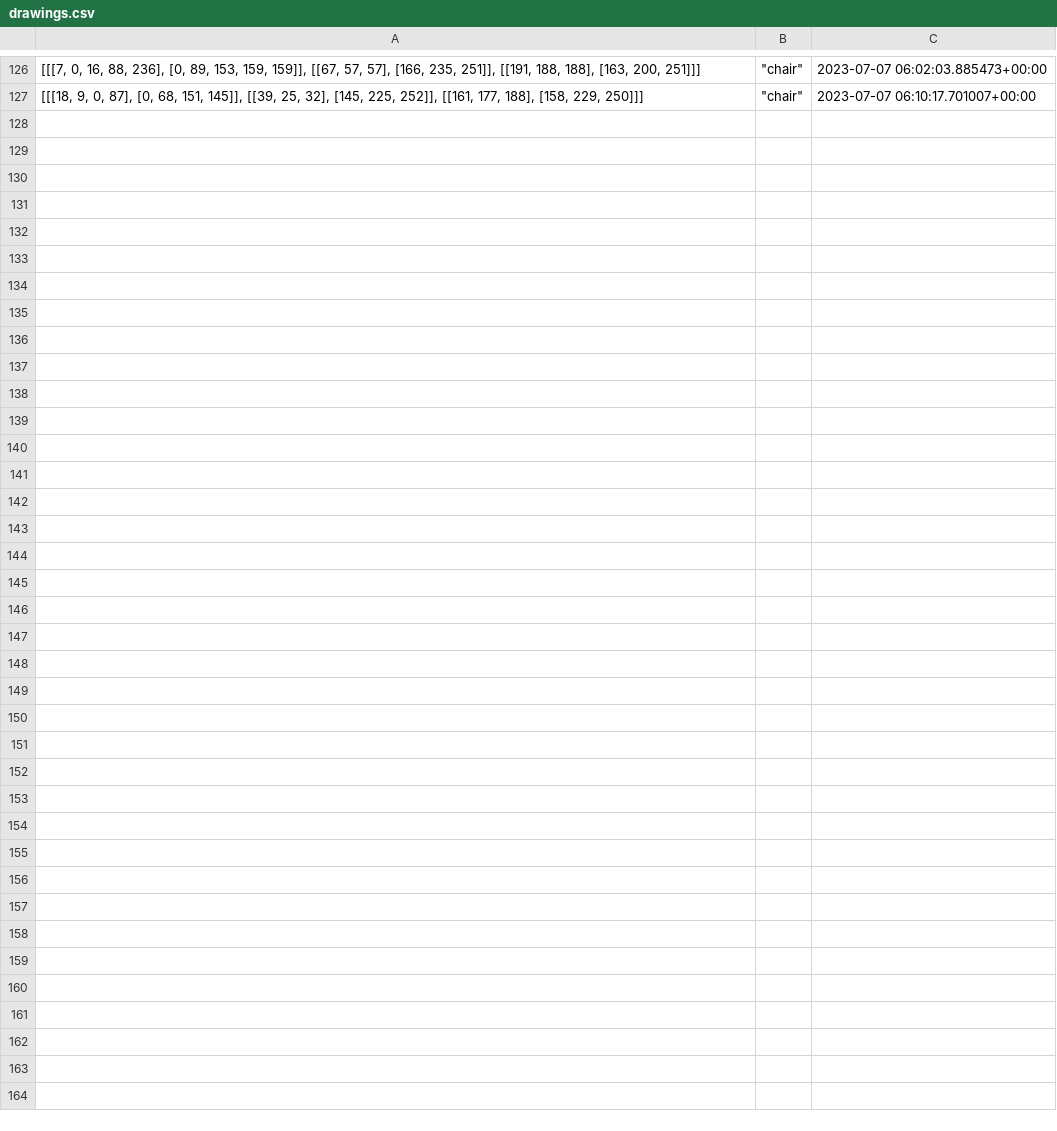
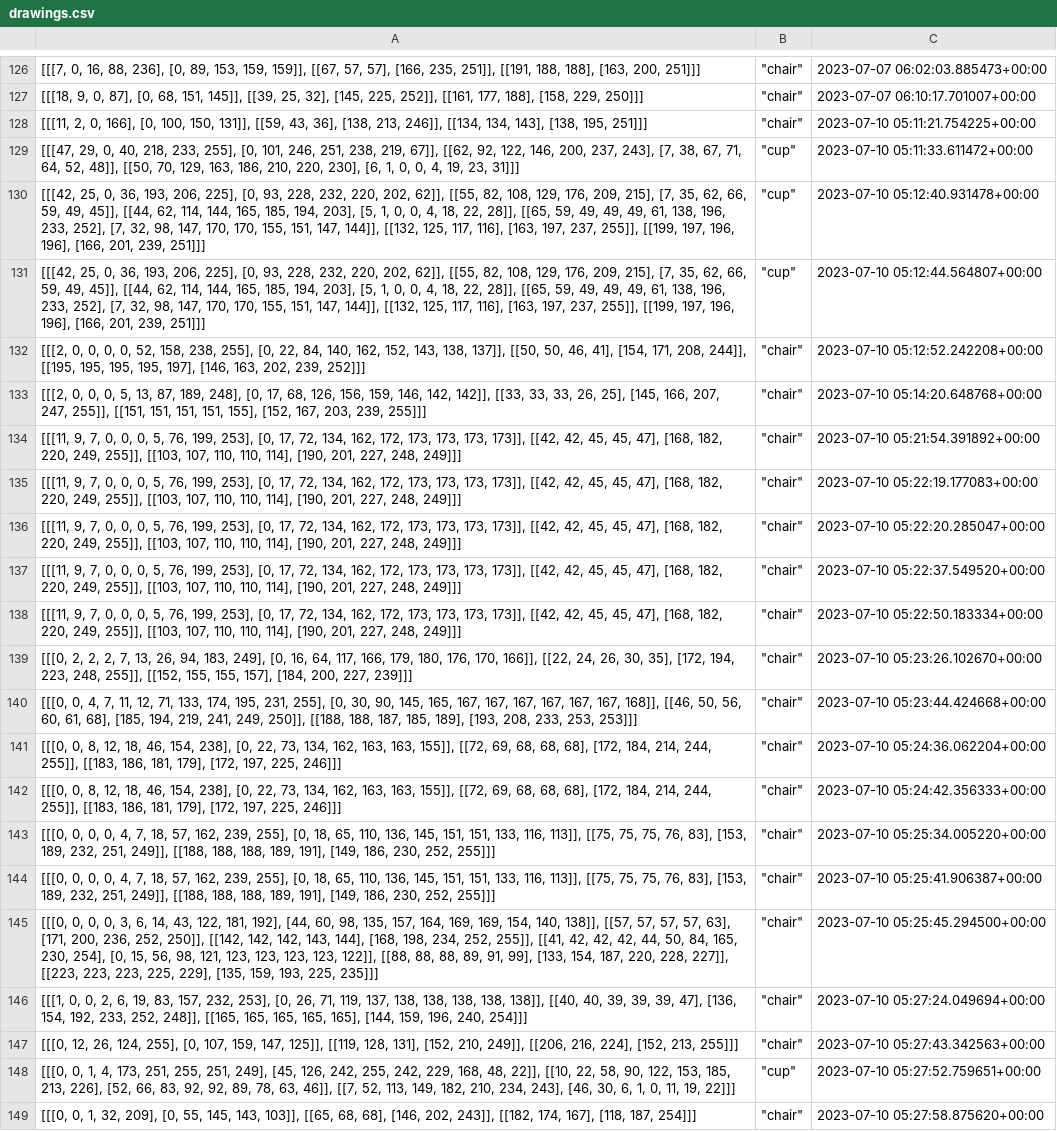
Before and after one commit to koo995/3D_rendering, a CSV file: drawings.csv, drawn as a sheet; only a part is shown, gaps mark what is left out.

```diff
--- a/drawings.csv
+++ b/drawings.csv
@@ -127 +127,23 @@
 "[[[18, 9, 0, 87], [0, 68, 151, 145]], [[39, 25, 32], [145, 225, 252]], [[161, 177, 188], [158, 229, 250]]]","""chair""",2023-07-07 06:10:17.701007+00:00
+"[[[11, 2, 0, 166], [0, 100, 150, 131]], [[59, 43, 36], [138, 213, 246]], [[134, 134, 143], [138, 195, 251]]]","""chair""",2023-07-10 05:11:21.754225+00:00
+"[[[47, 29, 0, 40, 218, 233, 255], [0, 101, 246, 251, 238, 219, 67]], [[62, 92, 122, 146, 200, 237, 243], [7, 38, 67, 71, 64, 52, 48]], [[50, 70, 129, 163, 186, 210, 220, 230], [6, 1, 0, 0, 4, 19, 23, 31]]]","""cup""",2023-07-10 05:11:33.611472+00:00
+"[[[42, 25, 0, 36, 193, 206, 225], [0, 93, 228, 232, 220, 202, 62]], [[55, 82, 108, 129, 176, 209, 215], [7, 35, 62, 66, 59, 49, 45]], [[44, 62, 114, 144, 165, 185, 194, 203], [5, 1, 0, 0, 4, 18, 22, 28]], [[65, 59, 49, 49, 49, 61, 138, 196, 233, 252], [7, 32, 98, 147, 170, 170, 155, 151, 147, 144]], [[132, 125, 117, 116], [163, 197, 237, 255]], [[199, 197, 196, 196], [166, 201, 239, 251]]]","""cup""",2023-07-10 05:12:40.931478+00:00
+"[[[42, 25, 0, 36, 193, 206, 225], [0, 93, 228, 232, 220, 202, 62]], [[55, 82, 108, 129, 176, 209, 215], [7, 35, 62, 66, 59, 49, 45]], [[44, 62, 114, 144, 165, 185, 194, 203], [5, 1, 0, 0, 4, 18, 22, 28]], [[65, 59, 49, 49, 49, 61, 138, 196, 233, 252], [7, 32, 98, 147, 170, 170, 155, 151, 147, 144]], [[132, 125, 117, 116], [163, 197, 237, 255]], [[199, 197, 196, 196], [166, 201, 239, 251]]]","""cup""",2023-07-10 05:12:44.564807+00:00
+"[[[2, 0, 0, 0, 0, 52, 158, 238, 255], [0, 22, 84, 140, 162, 152, 143, 138, 137]], [[50, 50, 46, 41], [154, 171, 208, 244]], [[195, 195, 195, 195, 197], [146, 163, 202, 239, 252]]]","""chair""",2023-07-10 05:12:52.242208+00:00
+"[[[2, 0, 0, 0, 5, 13, 87, 189, 248], [0, 17, 68, 126, 156, 159, 146, 142, 142]], [[33, 33, 33, 26, 25], [145, 166, 207, 247, 255]], [[151, 151, 151, 151, 155], [152, 167, 203, 239, 255]]]","""chair""",2023-07-10 05:14:20.648768+00:00
+"[[[11, 9, 7, 0, 0, 0, 5, 76, 199, 253], [0, 17, 72, 134, 162, 172, 173, 173, 173, 173]], [[42, 42, 45, 45, 47], [168, 182, 220, 249, 255]], [[103, 107, 110, 110, 114], [190, 201, 227, 248, 249]]]","""chair""",2023-07-10 05:21:54.391892+00:00
+"[[[11, 9, 7, 0, 0, 0, 5, 76, 199, 253], [0, 17, 72, 134, 162, 172, 173, 173, 173, 173]], [[42, 42, 45, 45, 47], [168, 182, 220, 249, 255]], [[103, 107, 110, 110, 114], [190, 201, 227, 248, 249]]]","""chair""",2023-07-10 05:22:19.177083+00:00
+"[[[11, 9, 7, 0, 0, 0, 5, 76, 199, 253], [0, 17, 72, 134, 162, 172, 173, 173, 173, 173]], [[42, 42, 45, 45, 47], [168, 182, 220, 249, 255]], [[103, 107, 110, 110, 114], [190, 201, 227, 248, 249]]]","""chair""",2023-07-10 05:22:20.285047+00:00
+"[[[11, 9, 7, 0, 0, 0, 5, 76, 199, 253], [0, 17, 72, 134, 162, 172, 173, 173, 173, 173]], [[42, 42, 45, 45, 47], [168, 182, 220, 249, 255]], [[103, 107, 110, 110, 114], [190, 201, 227, 248, 249]]]","""chair""",2023-07-10 05:22:37.549520+00:00
+"[[[11, 9, 7, 0, 0, 0, 5, 76, 199, 253], [0, 17, 72, 134, 162, 172, 173, 173, 173, 173]], [[42, 42, 45, 45, 47], [168, 182, 220, 249, 255]], [[103, 107, 110, 110, 114], [190, 201, 227, 248, 249]]]","""chair""",2023-07-10 05:22:50.183334+00:00
+"[[[0, 2, 2, 2, 7, 13, 26, 94, 183, 249], [0, 16, 64, 117, 166, 179, 180, 176, 170, 166]], [[22, 24, 26, 30, 35], [172, 194, 223, 248, 255]], [[152, 155, 155, 157], [184, 200, 227, 239]]]","""chair""",2023-07-10 05:23:26.102670+00:00
+"[[[0, 0, 4, 7, 11, 12, 71, 133, 174, 195, 231, 255], [0, 30, 90, 145, 165, 167, 167, 167, 167, 167, 167, 168]], [[46, 50, 56, 60, 61, 68], [185, 194, 219, 241, 249, 250]], [[188, 188, 187, 185, 189], [193, 208, 233, 253, 253]]]","""chair""",2023-07-10 05:23:44.424668+00:00
+"[[[0, 0, 8, 12, 18, 46, 154, 238], [0, 22, 73, 134, 162, 163, 163, 155]], [[72, 69, 68, 68, 68], [172, 184, 214, 244, 255]], [[183, 186, 181, 179], [172, 197, 225, 246]]]","""chair""",2023-07-10 05:24:36.062204+00:00
+"[[[0, 0, 8, 12, 18, 46, 154, 238], [0, 22, 73, 134, 162, 163, 163, 155]], [[72, 69, 68, 68, 68], [172, 184, 214, 244, 255]], [[183, 186, 181, 179], [172, 197, 225, 246]]]","""chair""",2023-07-10 05:24:42.356333+00:00
+"[[[0, 0, 0, 0, 4, 7, 18, 57, 162, 239, 255], [0, 18, 65, 110, 136, 145, 151, 151, 133, 116, 113]], [[75, 75, 75, 76, 83], [153, 189, 232, 251, 249]], [[188, 188, 188, 189, 191], [149, 186, 230, 252, 255]]]","""chair""",2023-07-10 05:25:34.005220+00:00
+"[[[0, 0, 0, 0, 4, 7, 18, 57, 162, 239, 255], [0, 18, 65, 110, 136, 145, 151, 151, 133, 116, 113]], [[75, 75, 75, 76, 83], [153, 189, 232, 251, 249]], [[188, 188, 188, 189, 191], [149, 186, 230, 252, 255]]]","""chair""",2023-07-10 05:25:41.906387+00:00
+"[[[0, 0, 0, 0, 3, 6, 14, 43, 122, 181, 192], [44, 60, 98, 135, 157, 164, 169, 169, 154, 140, 138]], [[57, 57, 57, 57, 63], [171, 200, 236, 252, 250]], [[142, 142, 142, 143, 144], [168, 198, 234, 252, 255]], [[41, 42, 42, 42, 44, 50, 84, 165, 230, 254], [0, 15, 56, 98, 121, 123, 123, 123, 123, 122]], [[88, 88, 88, 89, 91, 99], [133, 154, 187, 220, 228, 227]], [[223, 223, 223, 225, 229], [135, 159, 193, 225, 235]]]","""chair""",2023-07-10 05:25:45.294500+00:00
+"[[[1, 0, 0, 2, 6, 19, 83, 157, 232, 253], [0, 26, 71, 119, 137, 138, 138, 138, 138, 138]], [[40, 40, 39, 39, 39, 47], [136, 154, 192, 233, 252, 248]], [[165, 165, 165, 165, 165], [144, 159, 196, 240, 254]]]","""chair""",2023-07-10 05:27:24.049694+00:00
+"[[[0, 12, 26, 124, 255], [0, 107, 159, 147, 125]], [[119, 128, 131], [152, 210, 249]], [[206, 216, 224], [152, 213, 255]]]","""chair""",2023-07-10 05:27:43.342563+00:00
+"[[[0, 0, 1, 4, 173, 251, 255, 251, 249], [45, 126, 242, 255, 242, 229, 168, 48, 22]], [[10, 22, 58, 90, 122, 153, 185, 213, 226], [52, 66, 83, 92, 92, 89, 78, 63, 46]], [[7, 52, 113, 149, 182, 210, 234, 243], [46, 30, 6, 1, 0, 11, 19, 22]]]","""cup""",2023-07-10 05:27:52.759651+00:00
+"[[[0, 0, 1, 32, 209], [0, 55, 145, 143, 103]], [[65, 68, 68], [146, 202, 243]], [[182, 174, 167], [118, 187, 254]]]","""chair""",2023-07-10 05:27:58.875620+00:00
```
Also changed, not shown: 3 other files.
